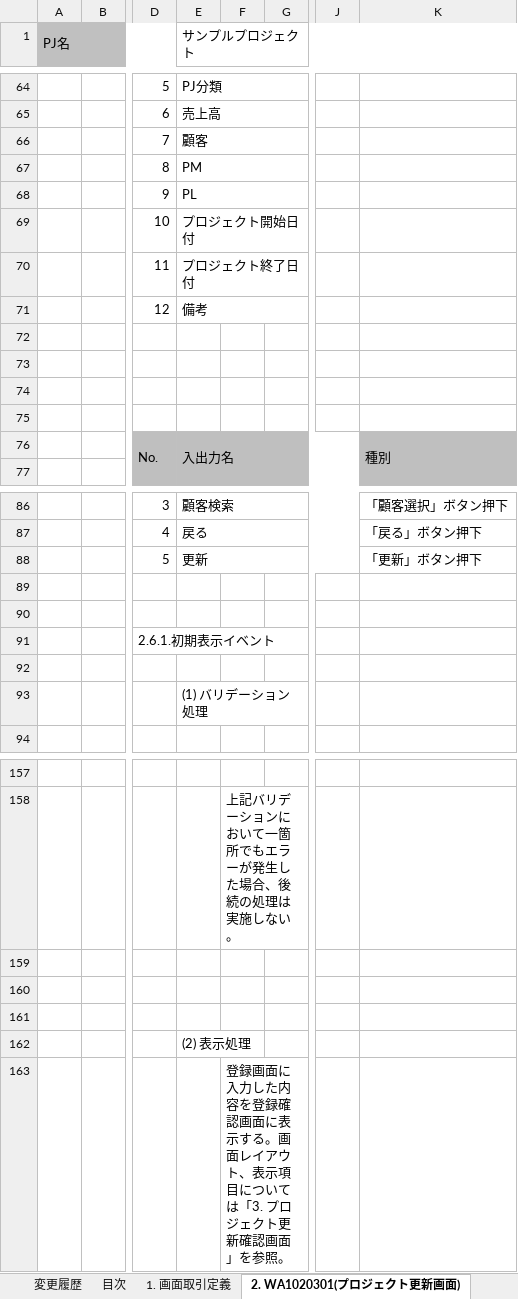
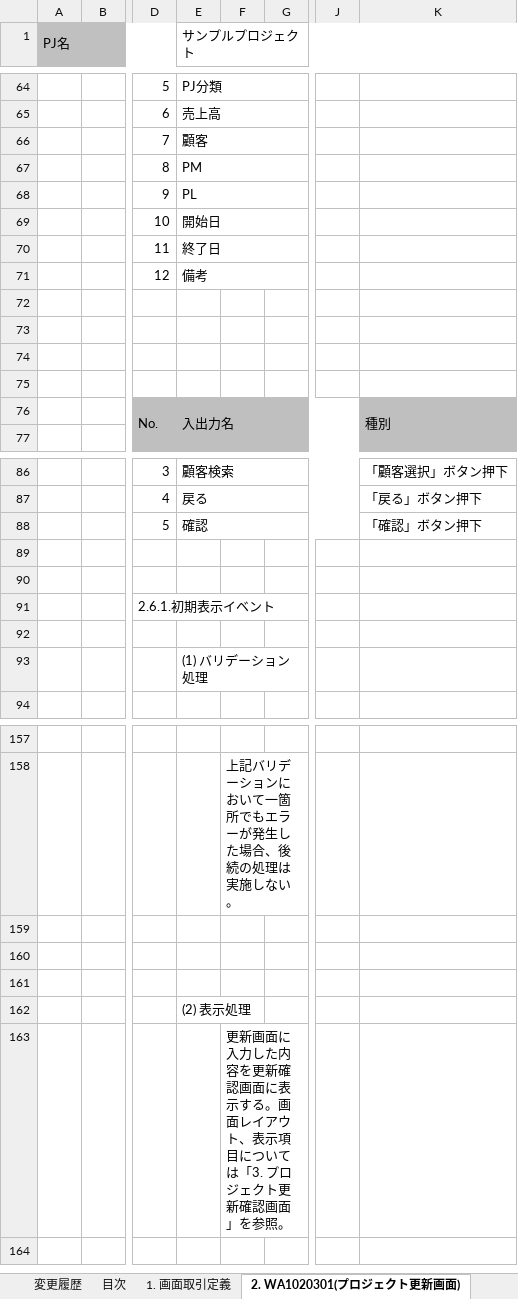
Before and after one commit to Fintan-contents/nablarch-system-development-guide, an Excel workbook: サンプルプロジェクト/設計書/A1_プロジェクト管理システム/030_アプリ設計/010_システム機能設計/システム機能設計書(画面)_WA10203_プロジェクト更新.xlsx, sheet 2. WA1020301(プロジェクト更新画面), drawn as a sheet; only a part is shown, gaps mark what is left out; values as stored, in another font and other column widths than the file's, no borders; charts and pictures not drawn; the diff names each change by its address in the sheet, - before the commit and + after, or states it on an @@ line.

```diff
--- a/サンプルプロジェクト/設計書/A1_プロジェクト管理システム/030_アプリ設計/010_システム機能設計/システム機能設計書(画面)_WA10203_プロジェクト更新.xlsx (sheet 2. WA1020301(プロジェクト更新画面))
+++ b/サンプルプロジェクト/設計書/A1_プロジェクト管理システム/030_アプリ設計/010_システム機能設計/システム機能設計書(画面)_WA10203_プロジェクト更新.xlsx (sheet 2. WA1020301(プロジェクト更新画面))
-E69 (サンプルプロジェクト): プロジェクト開始日付
+E69 (サンプルプロジェクト): 開始日
-E70 (サンプルプロジェクト): プロジェクト終了日付
+E70 (サンプルプロジェクト): 終了日
-E88 (サンプルプロジェクト): 更新
+E88 (サンプルプロジェクト): 確認
-K88: 「更新」ボタン押下
+K88: 「確認」ボタン押下
-F163: 登録画面に入力した内容を登録確認画面…
+F163: 更新画面に入力した内容を更新確認画面…
```
Also changed, not shown: sheet 3. WA1020302(プロジェクト更新確認画面), サンプルプロジェクト/設計書/A1_プロジェクト管理システム/030_アプリ設計/010_システム機能設計/システム処理フロー_A1_プロジェクト管理システム.xlsx, サンプルプロジェクト/設計書/A1_プロジェクト管理システム/030_アプリ設計/010_システム機能設計/システム機能設計書(画面)_WA10202_プロジェクト照会.xlsx, 19 other files.
